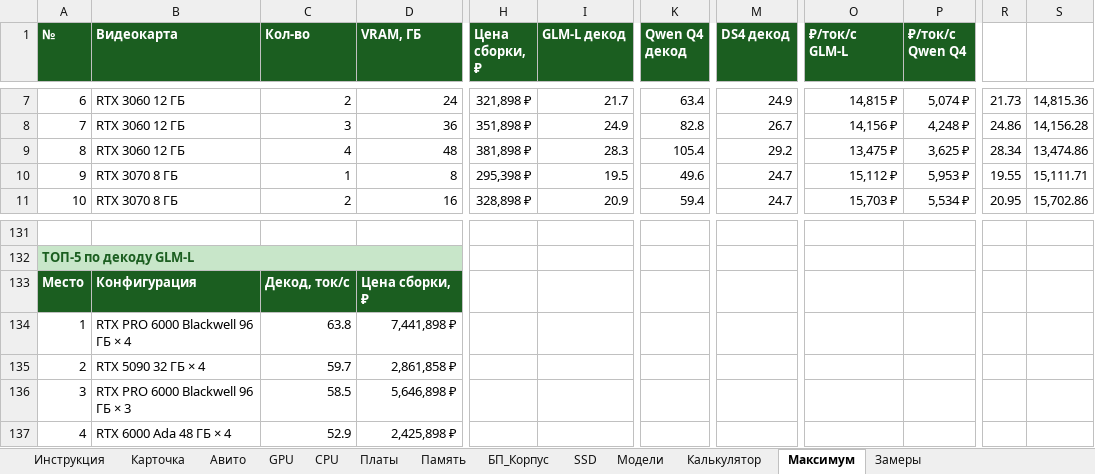
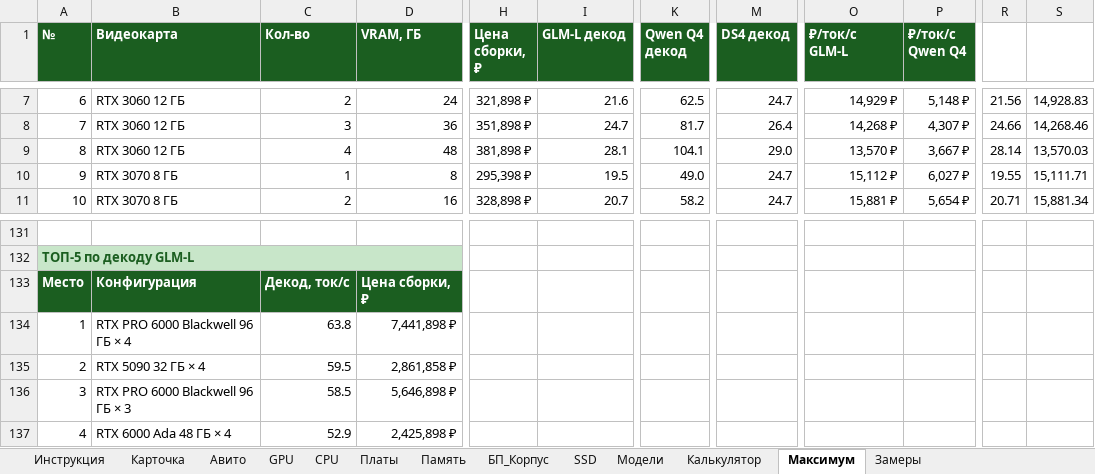
Before and after one commit to ErvSed/ai-hardware-calculator, an Excel workbook: AI_Calculator_Hardware_Avito.xlsx, sheet Максимум, drawn as a sheet; only a part is shown, gaps mark what is left out; values as stored, in another font and other column widths than the file's, no borders; the diff covers the shown part only; the diff names each change by its address in the sheet, - before the commit and + after, or states it on an @@ line.

```diff
--- a/AI_Calculator_Hardware_Avito.xlsx (sheet Максимум)
+++ b/AI_Calculator_Hardware_Avito.xlsx (sheet Максимум)
-I7 (GLM-L декод): 21.7
+I7 (GLM-L декод): 21.6
-K7 (Qwen Q4 декод): 63.4
+K7 (Qwen Q4 декод): 62.5
-M7 (DS4 декод): 24.9
+M7 (DS4 декод): 24.7
-O7 (₽/ток/с GLM-L): 14,815 ₽
+O7 (₽/ток/с GLM-L): 14,929 ₽
-P7 (₽/ток/с Qwen Q4): 5,074 ₽
+P7 (₽/ток/с Qwen Q4): 5,148 ₽
-R7: 21.73
+R7: 21.56
-S7: 14,815.36
+S7: 14,928.83
-I8 (GLM-L декод): 24.9
+I8 (GLM-L декод): 24.7
-K8 (Qwen Q4 декод): 82.8
+K8 (Qwen Q4 декод): 81.7
-M8 (DS4 декод): 26.7
+M8 (DS4 декод): 26.4
-O8 (₽/ток/с GLM-L): 14,156 ₽
+O8 (₽/ток/с GLM-L): 14,268 ₽
-P8 (₽/ток/с Qwen Q4): 4,248 ₽
+P8 (₽/ток/с Qwen Q4): 4,307 ₽
-R8: 24.86
+R8: 24.66
-S8: 14,156.28
+S8: 14,268.46
-I9 (GLM-L декод): 28.3
+I9 (GLM-L декод): 28.1
-K9 (Qwen Q4 декод): 105.4
+K9 (Qwen Q4 декод): 104.1
-M9 (DS4 декод): 29.2
+M9 (DS4 декод): 29.0
-O9 (₽/ток/с GLM-L): 13,475 ₽
+O9 (₽/ток/с GLM-L): 13,570 ₽
-P9 (₽/ток/с Qwen Q4): 3,625 ₽
+P9 (₽/ток/с Qwen Q4): 3,667 ₽
-R9: 28.34
+R9: 28.14
-S9: 13,474.86
+S9: 13,570.03
-K10 (Qwen Q4 декод): 49.6
+K10 (Qwen Q4 декод): 49.0
-P10 (₽/ток/с Qwen Q4): 5,953 ₽
+P10 (₽/ток/с Qwen Q4): 6,027 ₽
-I11 (GLM-L декод): 20.9
+I11 (GLM-L декод): 20.7
-K11 (Qwen Q4 декод): 59.4
+K11 (Qwen Q4 декод): 58.2
-O11 (₽/ток/с GLM-L): 15,703 ₽
+O11 (₽/ток/с GLM-L): 15,881 ₽
-P11 (₽/ток/с Qwen Q4): 5,534 ₽
+P11 (₽/ток/с Qwen Q4): 5,654 ₽
-R11: 20.95
+R11: 20.71
-S11: 15,702.86
+S11: 15,881.34
-C135 (Кол-во): 59.7
+C135 (Кол-во): 59.5
```
Also changed, not shown: 800 edited cells elsewhere in this sheet, sheet Калькулятор, sheet Модели, formulas that keep their value, charts or pictures.
